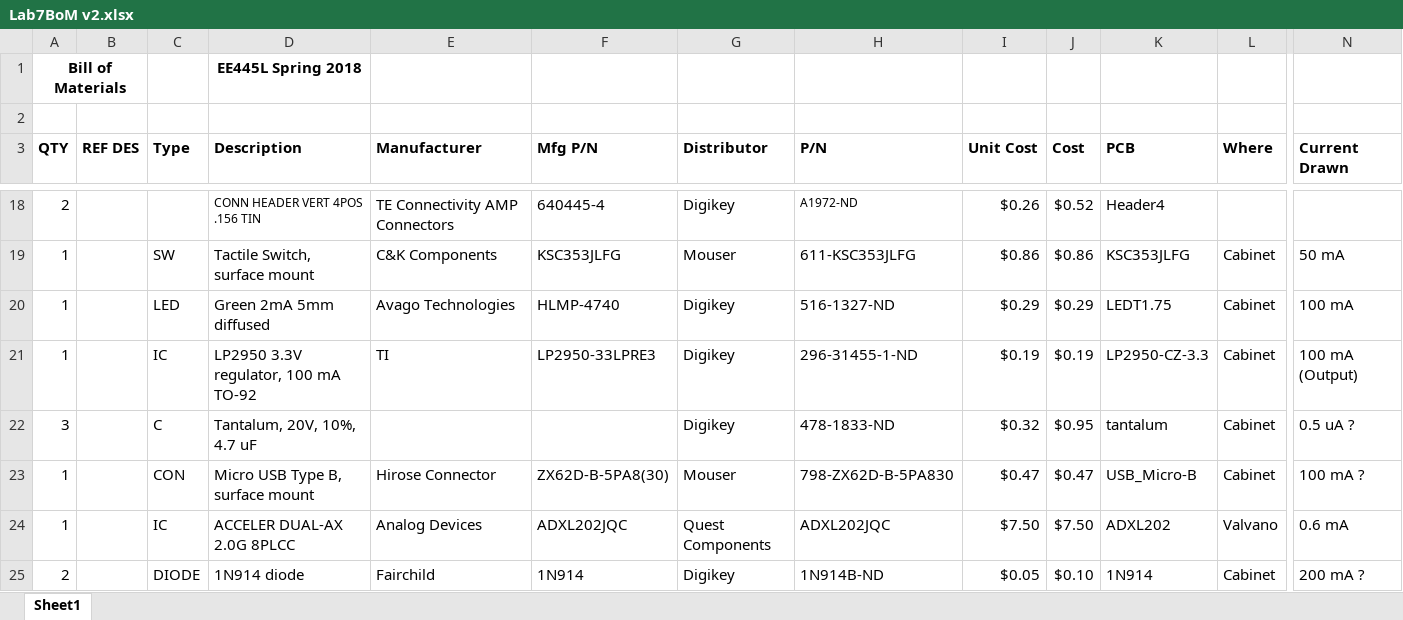
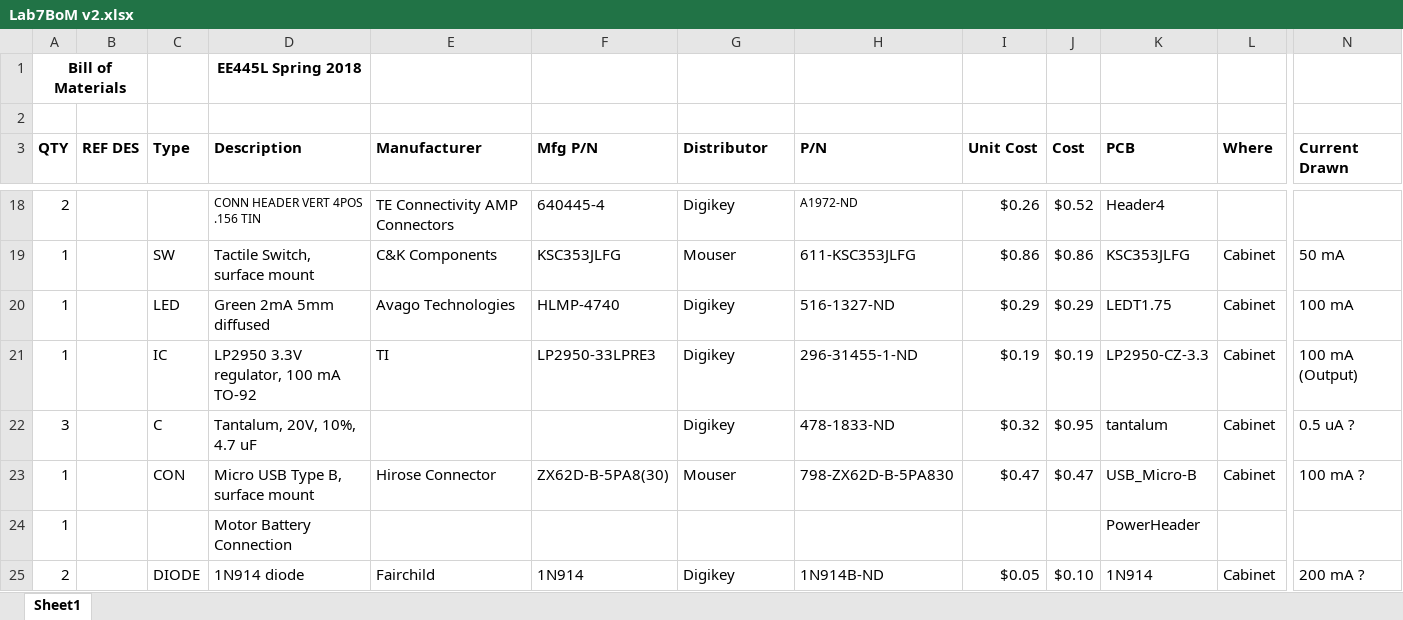
Before and after one commit to ZachPope531/445L, an Excel workbook: Lab7/Lab7BoM v2.xlsx, sheet Sheet1, drawn as a sheet; only a part is shown, gaps mark what is left out; values as stored, in another font and other column widths than the file's, no borders; removed rows and columns are numbered as before the commit, all else as after; rows hold the shown columns only; the diff names each change by its address in the sheet, - before the commit and + after, or states it on an @@ line.

```diff
--- a/Lab7/Lab7BoM v2.xlsx (sheet Sheet1)
+++ b/Lab7/Lab7BoM v2.xlsx (sheet Sheet1)
-row 24: 1 |  | IC | ACCELER DUAL-AX 2.0G 8PLCC | Analog Devices | ADXL202JQC | Quest Components | ADXL202JQC | $7.50 | $7.50 | ADXL202 | Valvano | 0.6 mA
+row 24: 1 |  |  | Motor Battery Connection |  |  |  |  |  |  | PowerHeader
```
Also changed, not shown: 1 other file.
